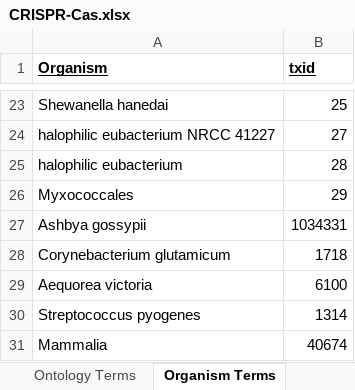
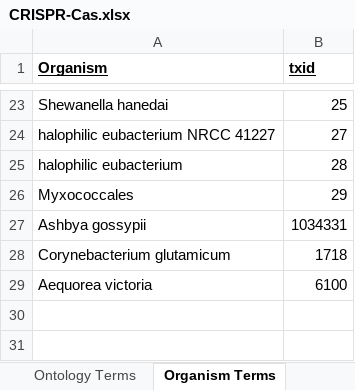
Before and after one commit to iGEM-Engineering/iGEM-distribution, an Excel workbook: CRISPR-Cas/CRISPR-Cas.xlsx, sheet Organism Terms, drawn as a sheet; only a part is shown, gaps mark what is left out; values as stored, in another font and other column widths than the file's, no borders; the diff names each change by its address in the sheet, - before the commit and + after, or states it on an @@ line.

```diff
--- a/CRISPR-Cas/CRISPR-Cas.xlsx (sheet Organism Terms)
+++ b/CRISPR-Cas/CRISPR-Cas.xlsx (sheet Organism Terms)
-row 30: Streptococcus pyogenes | 1314
-row 31: Mammalia | 40674
```
Also changed, not shown: sheet Parts and Devices, sheet data_source, sheet Libraries and Composites, sheet Ontology Terms, sheet template_information, charts or pictures, Plastic Degradation/Plastic Degradation.xlsx, 21 other files.
